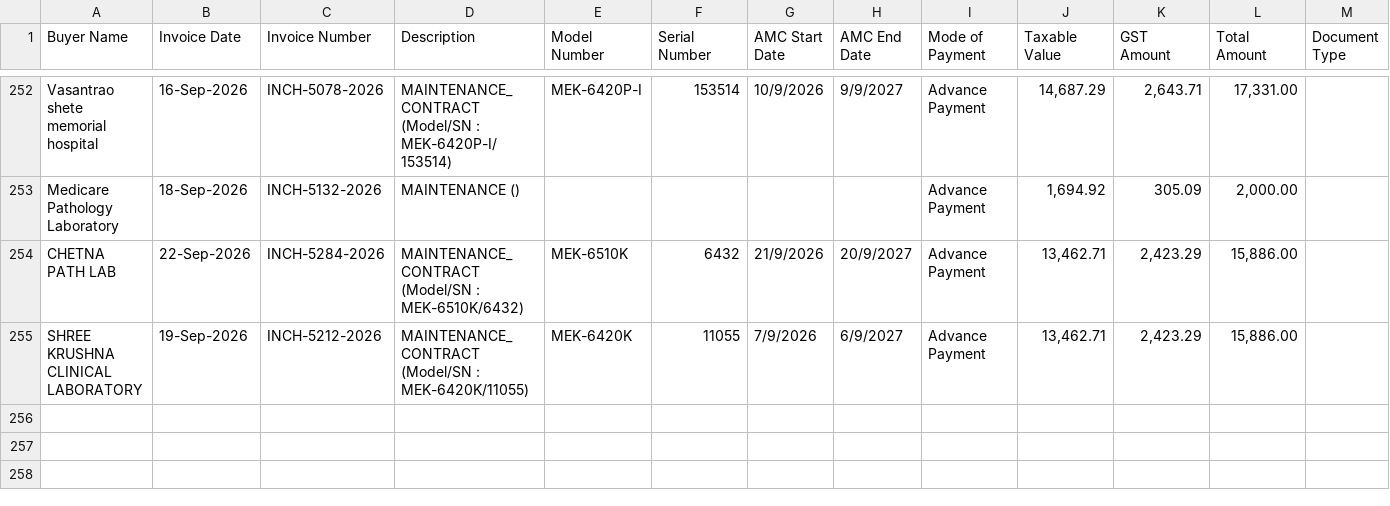
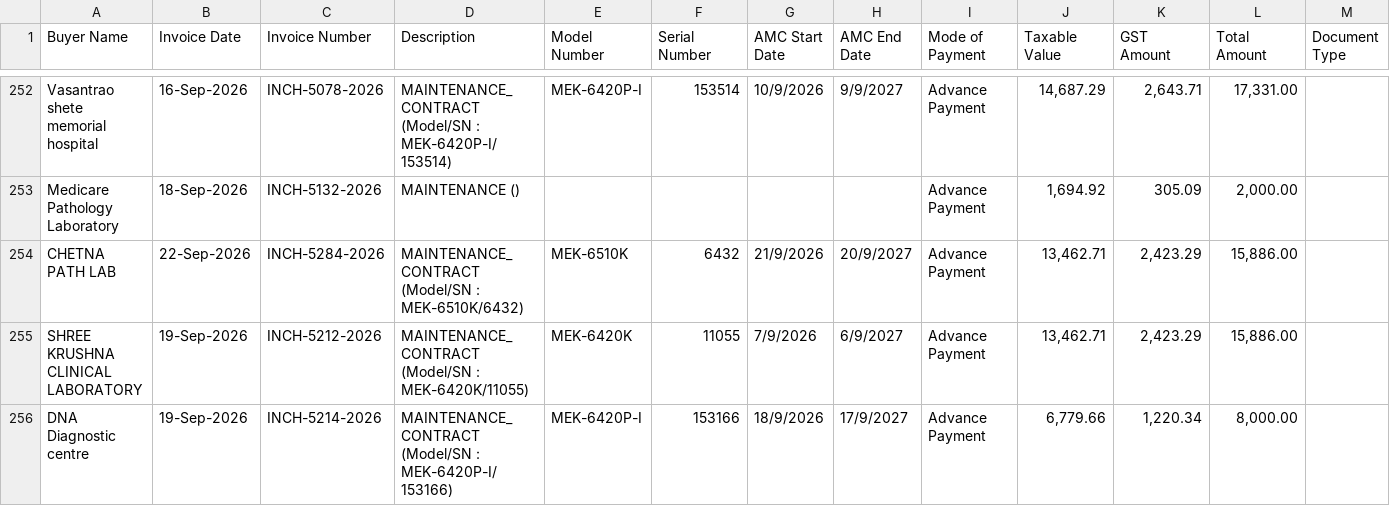
Before and after one commit to dehshat/invoice-tracker, a CSV file: Invoices_Database.csv, drawn as a sheet; only a part is shown, gaps mark what is left out; the diff names each change by its address in the sheet, - before the commit and + after, or states it on an @@ line.

Commit message:
Append new invoice data

```diff
--- a/Invoices_Database.csv
+++ b/Invoices_Database.csv
+row 256: DNA Diagnostic centre | 19-Sep-2026 | INCH-5214-2026 | MAINTENANCE_CONTRACT (Model/SN : MEK-6420P-I/153166) | MEK-6420P-I | 153166 | 18/9/2026 | 17/9/2027 | Advance Payment | 6,779.66 | 1,220.34 | 8,000.00
```
